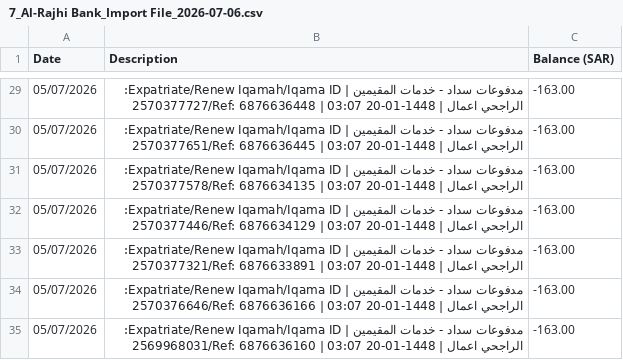
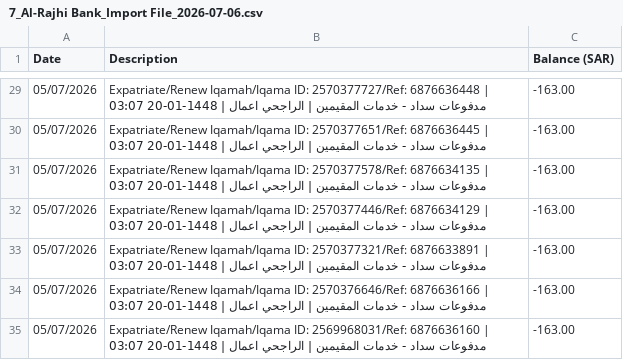
Before and after one commit to shohebarabhome-byte/Daily-Bank-Statement, a CSV file: 7_Al-Rajhi Bank_Import File_2026-07-06.csv, drawn as a sheet; only a part is shown, gaps mark what is left out; the diff covers the shown part only.

```diff
--- a/7_Al-Rajhi Bank_Import File_2026-07-06.csv
+++ b/7_Al-Rajhi Bank_Import File_2026-07-06.csv
@@ -29,7 +29,7 @@ Date,Description,Balance (SAR)
-05/07/2026,مدفوعات سداد - خدمات المقيمين | Expatriate/Renew Iqamah/Iqama ID: 2570377727/Ref: 6876636448 | الراجحي اعمال | 1448-01-20 03:07,-163.00
-05/07/2026,مدفوعات سداد - خدمات المقيمين | Expatriate/Renew Iqamah/Iqama ID: 2570377651/Ref: 6876636445 | الراجحي اعمال | 1448-01-20 03:07,-163.00
-05/07/2026,مدفوعات سداد - خدمات المقيمين | Expatriate/Renew Iqamah/Iqama ID: 2570377578/Ref: 6876634135 | الراجحي اعمال | 1448-01-20 03:07,-163.00
-05/07/2026,مدفوعات سداد - خدمات المقيمين | Expatriate/Renew Iqamah/Iqama ID: 2570377446/Ref: 6876634129 | الراجحي اعمال | 1448-01-20 03:07,-163.00
-05/07/2026,مدفوعات سداد - خدمات المقيمين | Expatriate/Renew Iqamah/Iqama ID: 2570377321/Ref: 6876633891 | الراجحي اعمال | 1448-01-20 03:07,-163.00
-05/07/2026,مدفوعات سداد - خدمات المقيمين | Expatriate/Renew Iqamah/Iqama ID: 2570376646/Ref: 6876636166 | الراجحي اعمال | 1448-01-20 03:07,-163.00
-05/07/2026,مدفوعات سداد - خدمات المقيمين | Expatriate/Renew Iqamah/Iqama ID: 2569968031/Ref: 6876636160 | الراجحي اعمال | 1448-01-20 03:07,-163.00
+05/07/2026,Expatriate/Renew Iqamah/Iqama ID: 2570377727/Ref: 6876636448 | مدفوعات سداد - خدمات المقيمين | الراجحي اعمال | 1448-01-20 03:07,-163.00
+05/07/2026,Expatriate/Renew Iqamah/Iqama ID: 2570377651/Ref: 6876636445 | مدفوعات سداد - خدمات المقيمين | الراجحي اعمال | 1448-01-20 03:07,-163.00
+05/07/2026,Expatriate/Renew Iqamah/Iqama ID: 2570377578/Ref: 6876634135 | مدفوعات سداد - خدمات المقيمين | الراجحي اعمال | 1448-01-20 03:07,-163.00
+05/07/2026,Expatriate/Renew Iqamah/Iqama ID: 2570377446/Ref: 6876634129 | مدفوعات سداد - خدمات المقيمين | الراجحي اعمال | 1448-01-20 03:07,-163.00
+05/07/2026,Expatriate/Renew Iqamah/Iqama ID: 2570377321/Ref: 6876633891 | مدفوعات سداد - خدمات المقيمين | الراجحي اعمال | 1448-01-20 03:07,-163.00
+05/07/2026,Expatriate/Renew Iqamah/Iqama ID: 2570376646/Ref: 6876636166 | مدفوعات سداد - خدمات المقيمين | الراجحي اعمال | 1448-01-20 03:07,-163.00
+05/07/2026,Expatriate/Renew Iqamah/Iqama ID: 2569968031/Ref: 6876636160 | مدفوعات سداد - خدمات المقيمين | الراجحي اعمال | 1448-01-20 03:07,-163.00
```
Also changed, not shown: 2 added rows and 44 edited cells elsewhere in this file.
